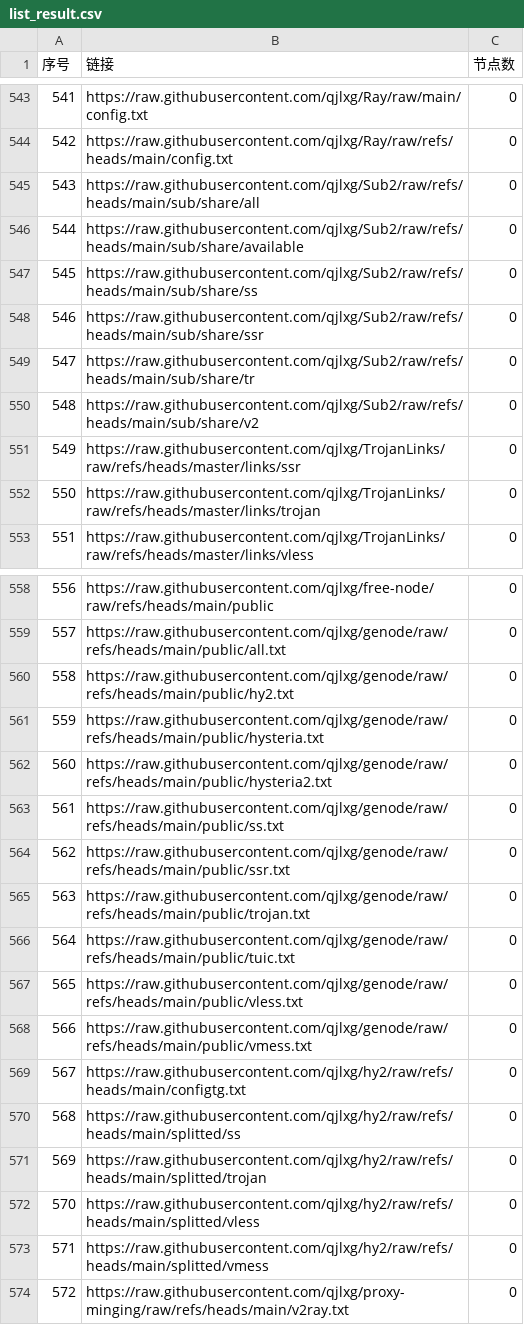
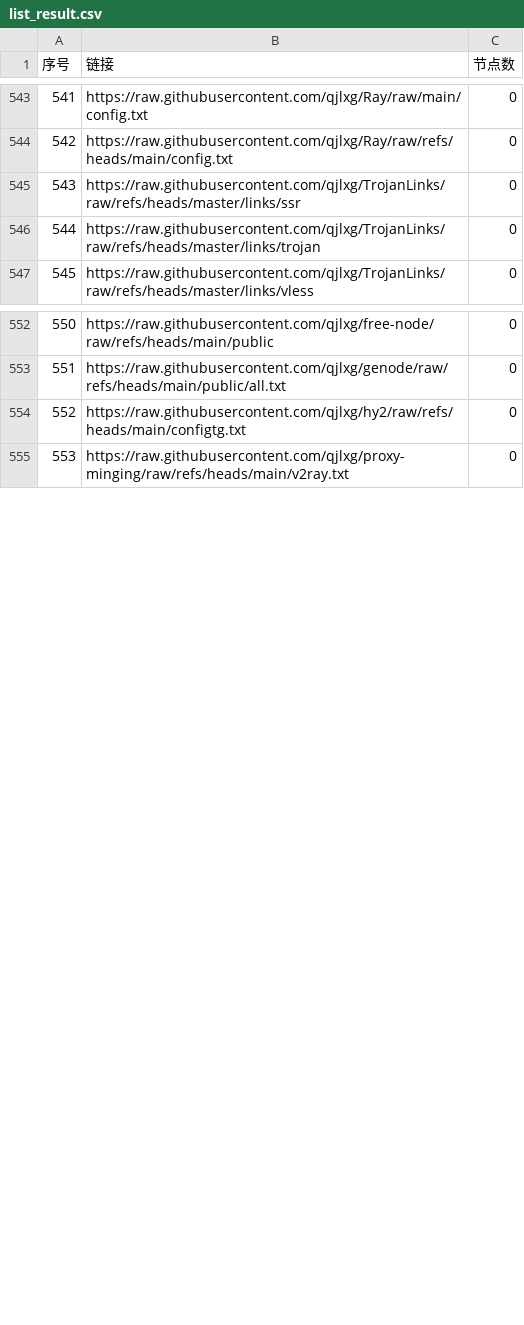
Before and after one commit to qjlxg/ss, a CSV file: list_result.csv, drawn as a sheet; only a part is shown, gaps mark what is left out; removed rows and columns are numbered as before the commit, all else as after; the diff covers the shown part only; the diff names each change by its address in the sheet, - before the commit and + after, or states it on an @@ line.

```diff
--- a/list_result.csv
+++ b/list_result.csv
-row 545: 543 | https://raw.githubusercontent.com/qjlxg/Sub2/raw/refs/heads/main/sub/share/all | 0
-row 546: 544 | https://raw.githubusercontent.com/qjlxg/Sub2/raw/refs/heads/main/sub/share/available | 0
-row 547: 545 | https://raw.githubusercontent.com/qjlxg/Sub2/raw/refs/heads/main/sub/share/ss | 0
-row 548: 546 | https://raw.githubusercontent.com/qjlxg/Sub2/raw/refs/heads/main/sub/share/ssr | 0
-row 549: 547 | https://raw.githubusercontent.com/qjlxg/Sub2/raw/refs/heads/main/sub/share/tr | 0
-row 550: 548 | https://raw.githubusercontent.com/qjlxg/Sub2/raw/refs/heads/main/sub/share/v2 | 0
@@ column A (序号) renumbered between rows 545 and 750 @@
-row 560: 558 | https://raw.githubusercontent.com/qjlxg/genode/raw/refs/heads/main/public/hy2.txt | 0
-row 561: 559 | https://raw.githubusercontent.com/qjlxg/genode/raw/refs/heads/main/public/hysteria.txt | 0
-row 562: 560 | https://raw.githubusercontent.com/qjlxg/genode/raw/refs/heads/main/public/hysteria2.txt | 0
-row 563: 561 | https://raw.githubusercontent.com/qjlxg/genode/raw/refs/heads/main/public/ss.txt | 0
-row 564: 562 | https://raw.githubusercontent.com/qjlxg/genode/raw/refs/heads/main/public/ssr.txt | 0
-row 565: 563 | https://raw.githubusercontent.com/qjlxg/genode/raw/refs/heads/main/public/trojan.txt | 0
-row 566: 564 | https://raw.githubusercontent.com/qjlxg/genode/raw/refs/heads/main/public/tuic.txt | 0
-row 567: 565 | https://raw.githubusercontent.com/qjlxg/genode/raw/refs/heads/main/public/vless.txt | 0
-row 568: 566 | https://raw.githubusercontent.com/qjlxg/genode/raw/refs/heads/main/public/vmess.txt | 0
-row 570: 568 | https://raw.githubusercontent.com/qjlxg/hy2/raw/refs/heads/main/splitted/ss | 0
-row 571: 569 | https://raw.githubusercontent.com/qjlxg/hy2/raw/refs/heads/main/splitted/trojan | 0
-row 572: 570 | https://raw.githubusercontent.com/qjlxg/hy2/raw/refs/heads/main/splitted/vless | 0
-row 573: 571 | https://raw.githubusercontent.com/qjlxg/hy2/raw/refs/heads/main/splitted/vmess | 0
```
Also changed, not shown: 109 edited cells elsewhere in this file, 20 other files.
